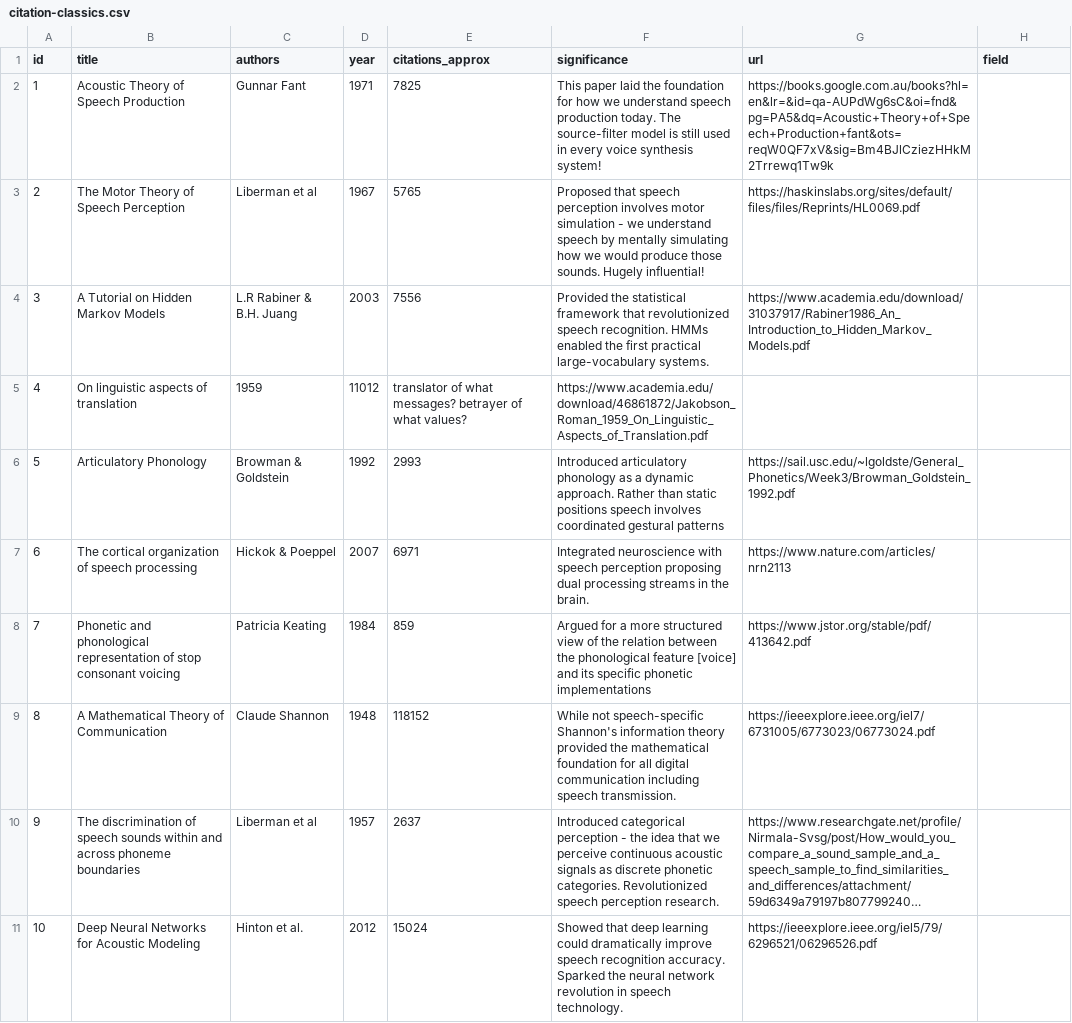
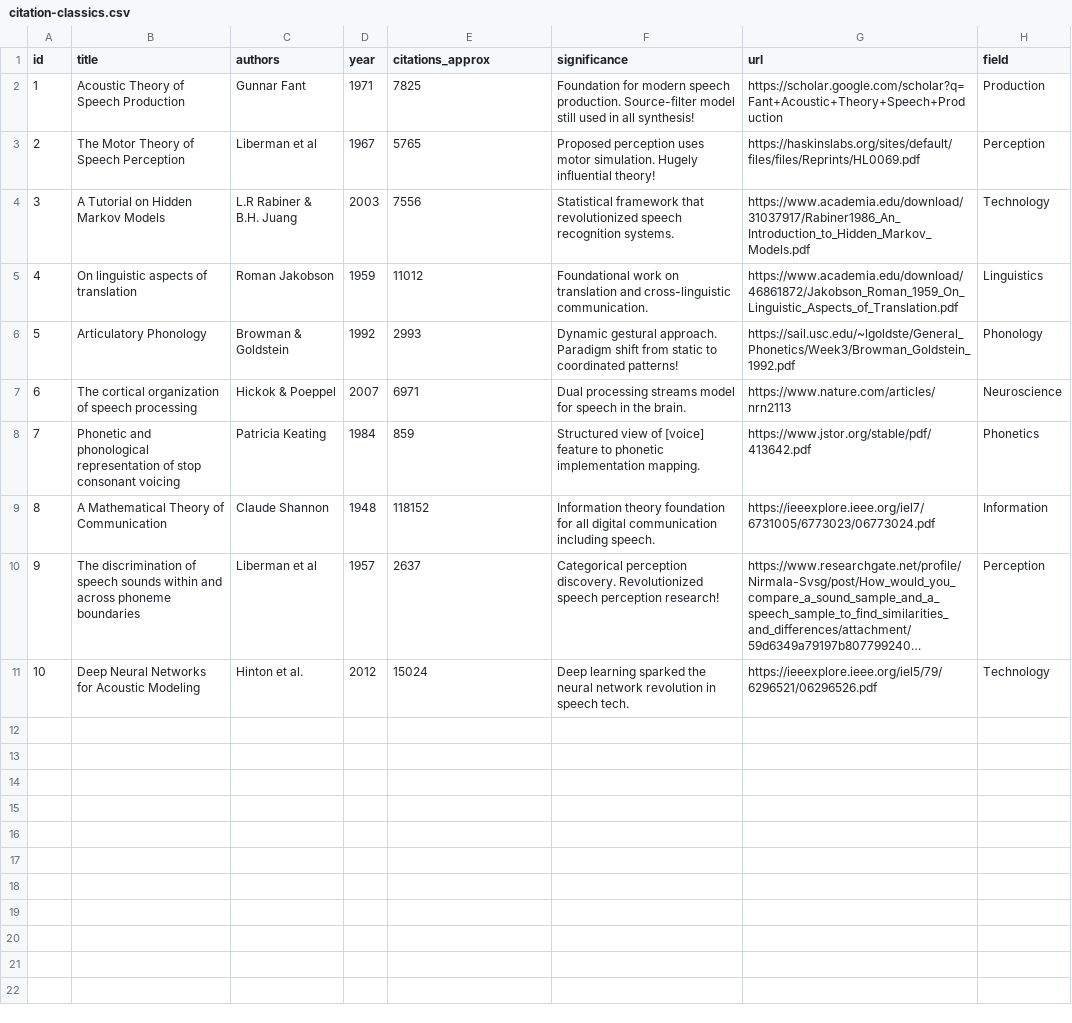
Before and after one commit to ChrisDotWDot/paper, a CSV file: content/classics/citation-classics.csv, drawn as a sheet; long unchanged cells end in …; the diff names each change by its address in the sheet, - before the commit and + after, or states it on an @@ line.

Commit message:
Update citation-classics.csv

```diff
--- a/content/classics/citation-classics.csv
+++ b/content/classics/citation-classics.csv
-F2 (significance): This paper laid the foundation for how we understand speech production today. The source-filter model is still used in every voice synthesis system!
+F2 (significance): Foundation for modern speech production. Source-filter model still used in all synthesis!
-G2 (url): https://books.google.com.au/books?hl=en&lr=&id=qa-AUPdWg6sC&oi=fnd&pg=PA5&dq=Acoustic+Theory+of+Speech+Production+fant&ots=reqW0QF7xV&sig=Bm4BJlCziezHHkM2Trrewq1Tw9k
+G2 (url): https://scholar.google.com/scholar?q=Fant+Acoustic+Theory+Speech+Production
-H2 (field): (empty)
+H2 (field): Production
-F3 (significance): Proposed that speech perception involves motor simulation - we understand speech by mentally simulating how we would produce those sounds. Hugely influential!
+F3 (significance): Proposed perception uses motor simulation. Hugely influential theory!
-H3 (field): (empty)
+H3 (field): Perception
-F4 (significance): Provided the statistical framework that revolutionized speech recognition. HMMs enabled the first practical large-vocabulary systems.
+F4 (significance): Statistical framework that revolutionized speech recognition systems.
-H4 (field): (empty)
+H4 (field): Technology
-C5 (authors): 1959
+C5 (authors): Roman Jakobson
-D5 (year): 11012
+D5 (year): 1959
-E5 (citations_approx): translator of what messages? betrayer of what values?
+E5 (citations_approx): 11012
-F5 (significance): https://www.academia.edu/download/46861872/Jakobson_Roman_1959_On_Linguistic_Aspects_of_Translation.pdf
+F5 (significance): Foundational work on translation and cross-linguistic communication.
-G5 (url): (empty)
+G5 (url): https://www.academia.edu/download/46861872/Jakobson_Roman_1959_On_Linguistic_Aspects_of_Translation.pdf
-H5 (field): (empty)
+H5 (field): Linguistics
-F6 (significance): Introduced articulatory phonology as a dynamic approach. Rather than static positions speech involves coordinated gestural patterns
+F6 (significance): Dynamic gestural approach. Paradigm shift from static to coordinated patterns!
-H6 (field): (empty)
+H6 (field): Phonology
-F7 (significance): Integrated neuroscience with speech perception proposing dual processing streams in the…
+F7 (significance): Dual processing streams model for speech in the…
-H7 (field): (empty)
+H7 (field): Neuroscience
-F8 (significance): Argued for a more structured view of the relation between the phonological feature [voice] and its specific phonetic implementations
+F8 (significance): Structured view of [voice] feature to phonetic implementation mapping.
-H8 (field): (empty)
+H8 (field): Phonetics
-F9 (significance): While not speech-specific Shannon's information theory provided the mathematical foundation for all digital communication including speech transmission.
+F9 (significance): Information theory foundation for all digital communication including speech.
-H9 (field): (empty)
+H9 (field): Information
-F10 (significance): Introduced categorical perception - the idea that we perceive continuous acoustic signals as discrete phonetic categories. Revolutionized speech perception research.
+F10 (significance): Categorical perception discovery. Revolutionized speech perception research!
-H10 (field): (empty)
+H10 (field): Perception
-F11 (significance): Showed that deep learning could dramatically improve speech recognition accuracy. Sparked the neural network revolution in speech technology.
+F11 (significance): Deep learning sparked the neural network revolution in speech tech.
-H11 (field): (empty)
+H11 (field): Technology
```
